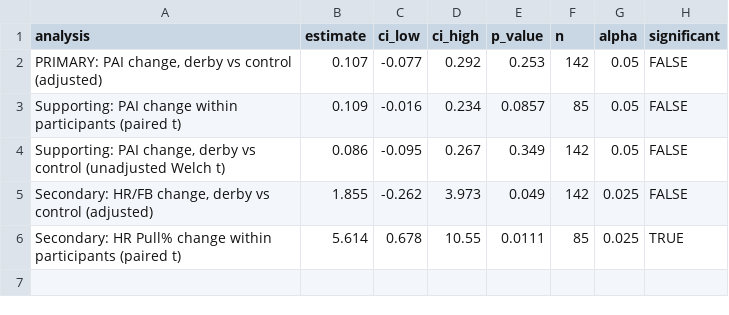
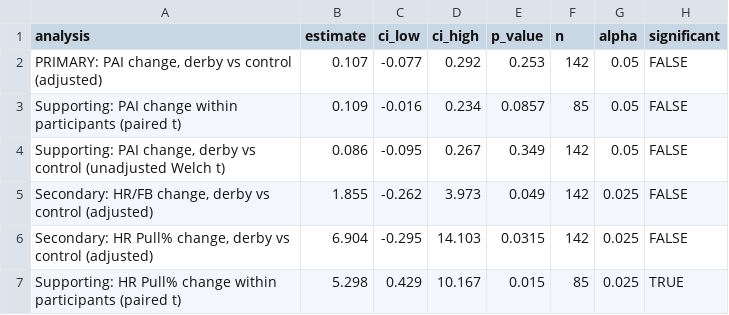
Before and after one commit to rollojack/da-401, a CSV file: data/Results.csv, drawn as a sheet; removed rows and columns are numbered as before the commit, all else as after; the diff names each change by its address in the sheet, - before the commit and + after, or states it on an @@ line.

```diff
--- a/data/Results.csv
+++ b/data/Results.csv
-row 6: Secondary: HR Pull% change within participants (paired t) | 5.614 | 0.678 | 10.55 | 0.0111 | 85 | 0.025 | TRUE
+row 6: Secondary: HR Pull% change, derby vs control (adjusted) | 6.904 | -0.295 | 14.103 | 0.0315 | 142 | 0.025 | FALSE
+row 7: Supporting: HR Pull% change within participants (paired t) | 5.298 | 0.429 | 10.167 | 0.015 | 85 | 0.025 | TRUE
```
Also changed, not shown: data/Analysis_Dataset.csv, 7 other files.
